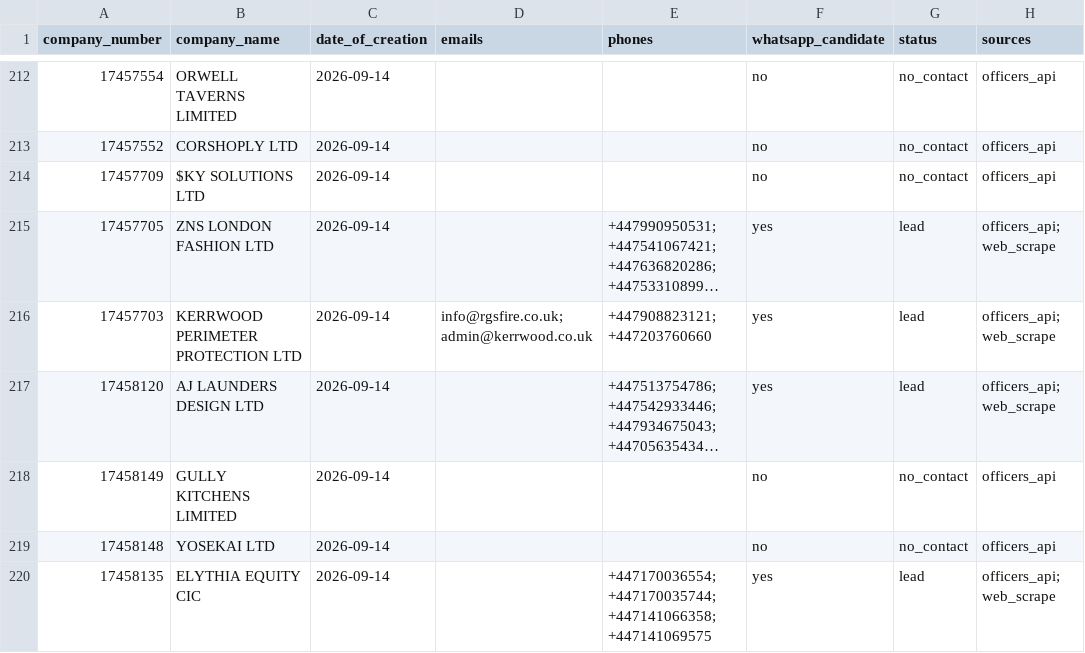
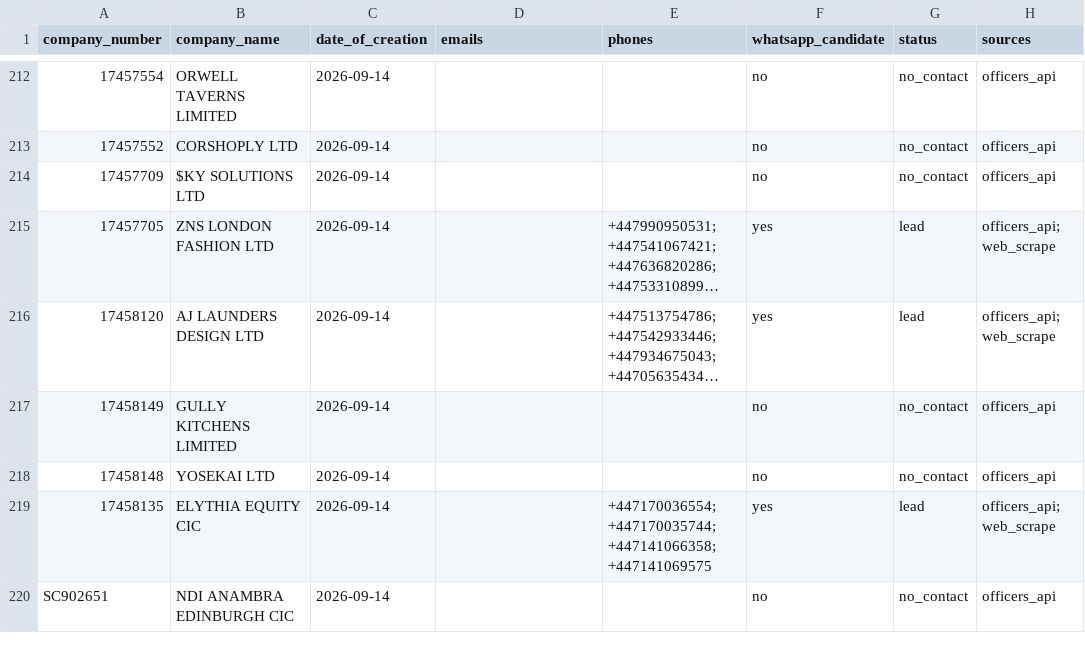
Before and after one commit to ops551/data-pipeline-test, a CSV file: leads.csv, drawn as a sheet; only a part is shown, gaps mark what is left out; the shorter side is filled out with more unchanged rows; long unchanged cells end in …; the diff names each change by its address in the sheet, - before the commit and + after, or states it on an @@ line.

Commit message:
chore(outreach): auto-replenish and update sent leads [run 36536859979]

```diff
--- a/leads.csv
+++ b/leads.csv
-row 216: 17457703 | KERRWOOD PERIMETER PROTECTION LTD | 2026-09-14 | info@rgsfire.co.uk; admin@kerrwood.co.uk | +447908823121; +447203760660 | yes | lead | officers_api; web_scrape
```
Also changed, not shown: sent_leads.csv.
